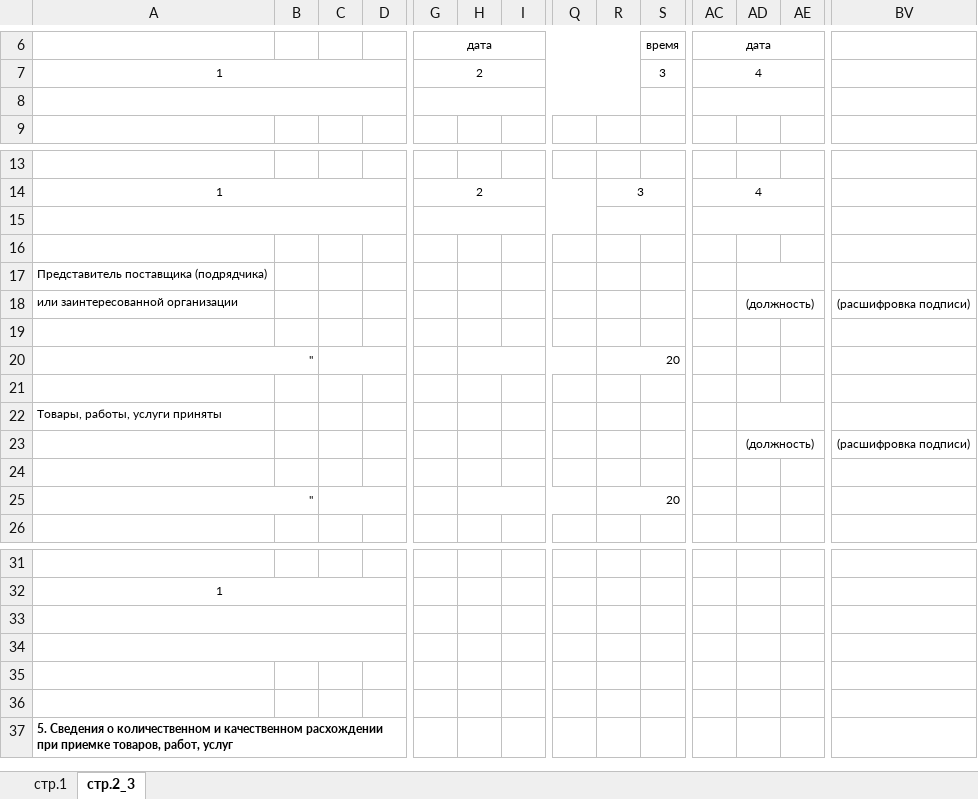
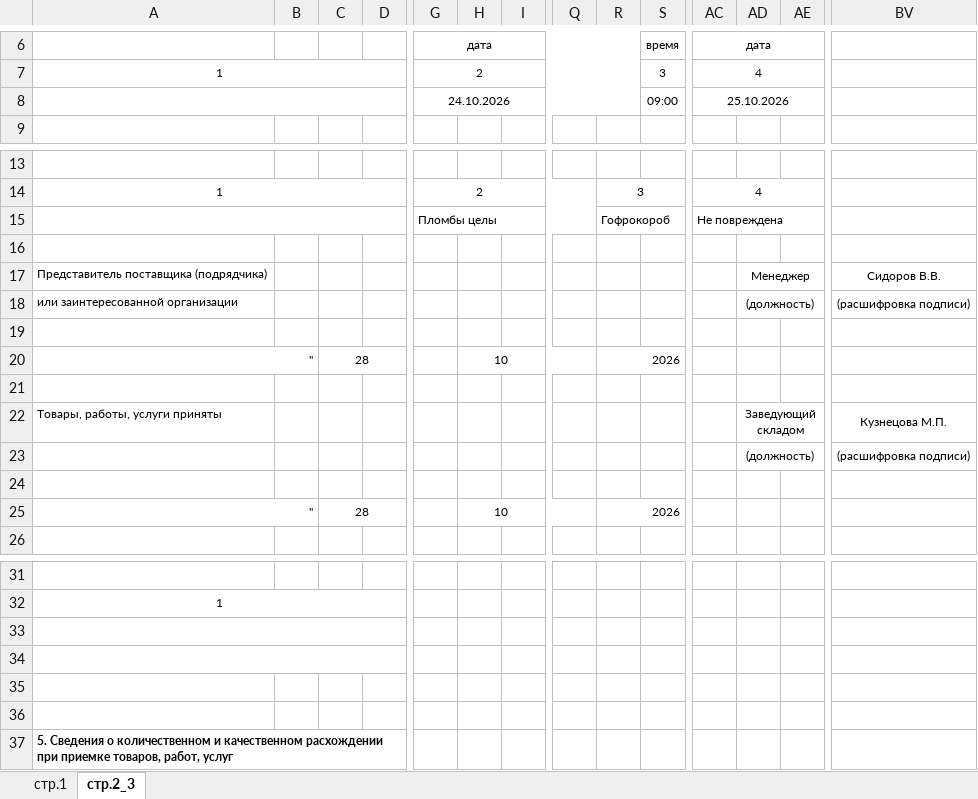
Before and after one commit to nonemivan-hue/priemka, an Excel workbook: LAW_7445.attach_LAW_497176_1.XLSX, sheet стр.2_3, drawn as a sheet; only a part is shown, gaps mark what is left out; values as stored, in another font and other column widths than the file's, no borders; charts and pictures not drawn; removed rows and columns are numbered as before the commit, all else as after; rows hold the shown columns only; the diff covers the shown part only; the diff names each change by its address in the sheet, - before the commit and + after, or states it on an @@ line.

```diff
--- a/LAW_7445.attach_LAW_497176_1.XLSX (sheet стр.2_3)
+++ b/LAW_7445.attach_LAW_497176_1.XLSX (sheet стр.2_3)
-row 8: (empty)
+row 8:  |  |  |  | 24.10.2026 |  |  |  |  | 09:00 | 25.10.2026
+row 15:  |  |  |  | Пломбы целы |  |  |  | Гофрокороб |  | Не повреждена
-A15:F15 merged
-G15:Q15 merged
-R15:AB15 merged
-AC15:AN15 merged
-row 16: (empty)
-AD17: (empty)
+AD17: Менеджер
-BV17: (empty)
+BV17: Сидоров В.В.
-C20: (empty)
+C20: 28
-H20: (empty)
+H20: 10
-R20: 20
+R20: 2026
-AD22: (empty)
+AD22: Заведующий складом
-BV22: (empty)
+BV22: Кузнецова М.П.
-C25: (empty)
+C25: 28
-H25: (empty)
+H25: 10
-R25: 20
+R25: 2026
-row 33: (empty)
+row 33: (empty)
-row 34: (empty)
+row 34: (empty)
-row 35: (empty)
+row 35: (empty)
```
Also changed, not shown: 12 added rows, 12 removed rows, 5 moved rows, 19 edited cells and merged cells elsewhere in this sheet, sheet стр.1, charts or pictures, 2 other files.
